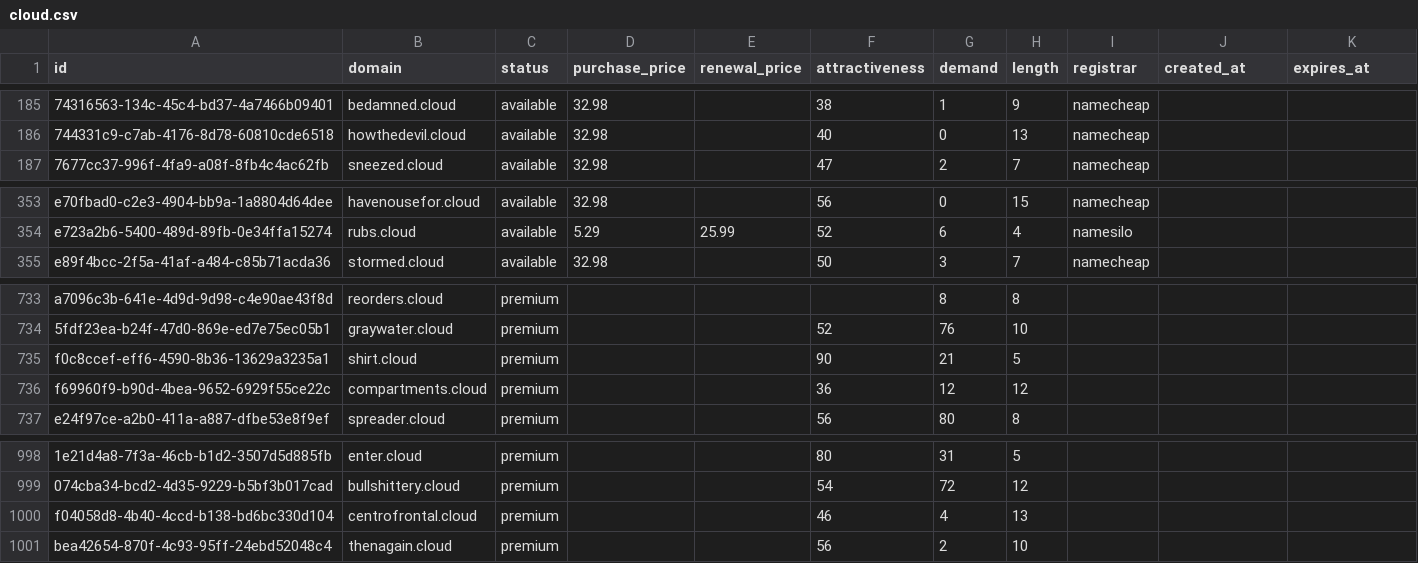
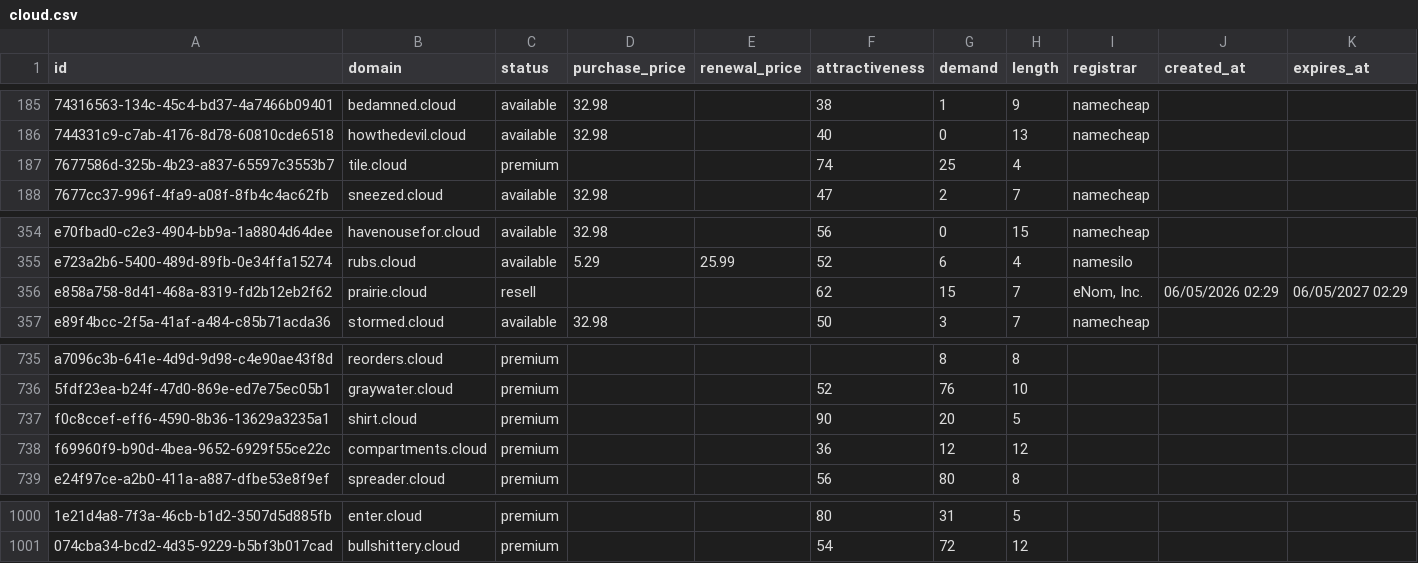
Before and after one commit to UniqueDomains/cloud-oneword-domains, a CSV file: cloud.csv, drawn as a sheet; only a part is shown, gaps mark what is left out; removed rows and columns are numbered as before the commit, all else as after; the diff names each change by its address in the sheet, - before the commit and + after, or states it on an @@ line.

Commit message:
Domains update

```diff
--- a/cloud.csv
+++ b/cloud.csv
+row 187: 7677586d-325b-4b23-a837-65597c3553b7 | tile.cloud | premium |  |  | 74 | 25 | 4
+row 356: e858a758-8d41-468a-8319-fd2b12eb2f62 | prairie.cloud | resell |  |  | 62 | 15 | 7 | eNom, Inc. | 06/05/2026 02:29 | 06/05/2027 02:29
-G737 (demand): 21
+G737 (demand): 20
-row 1000: f04058d8-4b40-4ccd-b138-bd6bc330d104 | centrofrontal.cloud | premium |  |  | 46 | 4 | 13
-row 1001: bea42654-870f-4c93-95ff-24ebd52048c4 | thenagain.cloud | premium |  |  | 56 | 2 | 10
```
Also changed, not shown: 4 other files.
